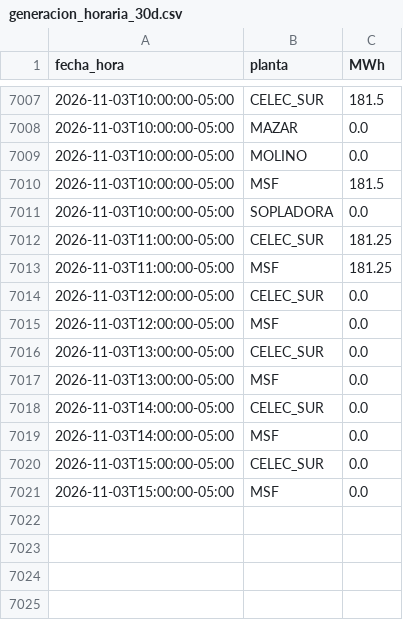
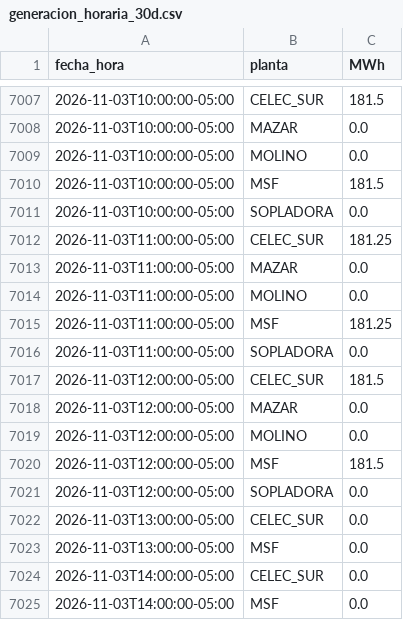
Before and after one commit to screspo111-sys/Energ-a_SC, a CSV file: dashboard/generacion_horaria_30d.csv, drawn as a sheet; only a part is shown, gaps mark what is left out; the shorter side is filled out with more unchanged rows.

```diff
--- a/dashboard/generacion_horaria_30d.csv
+++ b/dashboard/generacion_horaria_30d.csv
@@ -7012,5 +7012,11 @@ fecha_hora,planta,MWh
 2026-11-03T11:00:00-05:00,CELEC_SUR,181.25
+2026-11-03T11:00:00-05:00,MAZAR,0.0
+2026-11-03T11:00:00-05:00,MOLINO,0.0
 2026-11-03T11:00:00-05:00,MSF,181.25
-2026-11-03T12:00:00-05:00,CELEC_SUR,0.0
-2026-11-03T12:00:00-05:00,MSF,0.0
+2026-11-03T11:00:00-05:00,SOPLADORA,0.0
+2026-11-03T12:00:00-05:00,CELEC_SUR,181.5
+2026-11-03T12:00:00-05:00,MAZAR,0.0
+2026-11-03T12:00:00-05:00,MOLINO,0.0
+2026-11-03T12:00:00-05:00,MSF,181.5
+2026-11-03T12:00:00-05:00,SOPLADORA,0.0
 2026-11-03T13:00:00-05:00,CELEC_SUR,0.0
```
Also changed, not shown: dashboard/demanda_sni.csv, dashboard/estado_nacional_diario.csv, 11 other files.
